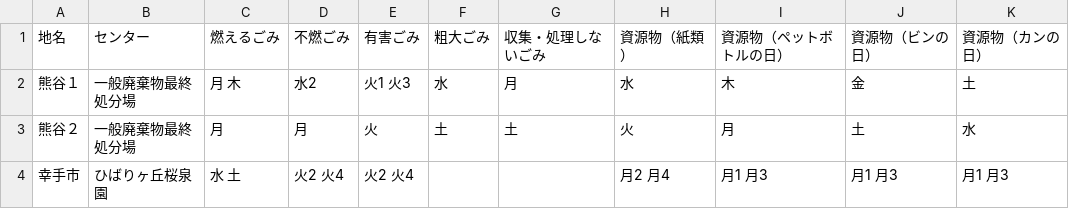
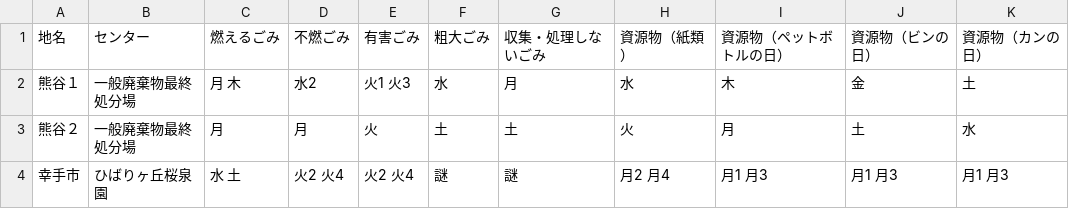
Before and after one commit to codeforkanazawa-org/5374, a CSV file: data/area_days.csv, drawn as a sheet.

Commit message:
Update area_days.csv

```diff
--- a/data/area_days.csv
+++ b/data/area_days.csv
@@ -3,2 +3,2 @@
 熊谷２,一般廃棄物最終処分場,月,月,火,土,土,火,月,土,水
-幸手市,ひばりヶ丘桜泉園,水 土,火2 火4,火2 火4,   ,     ,月2 月4,月1 月3,月1 月3,月1 月3
+幸手市,ひばりヶ丘桜泉園,水 土,火2 火4,火2 火4,謎,謎,月2 月4,月1 月3,月1 月3,月1 月3
```
